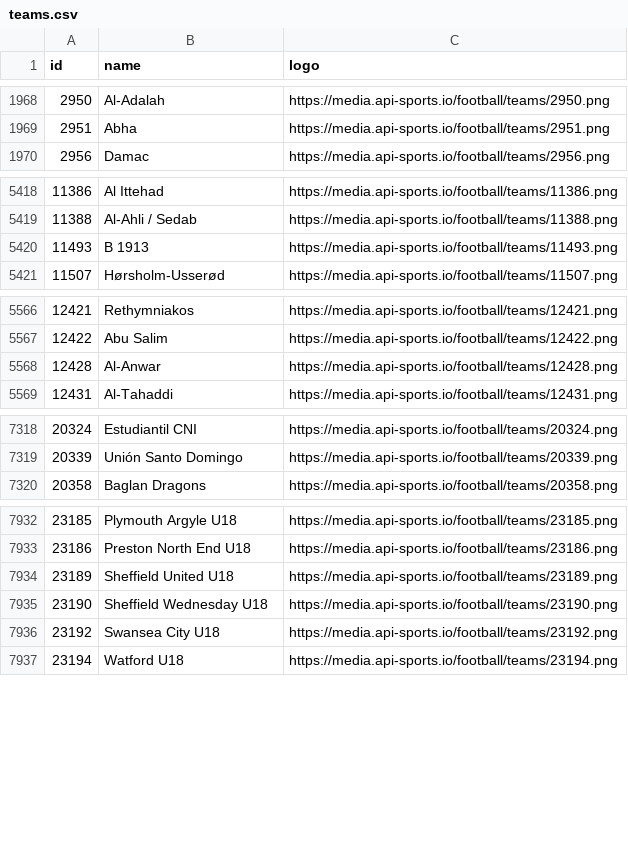
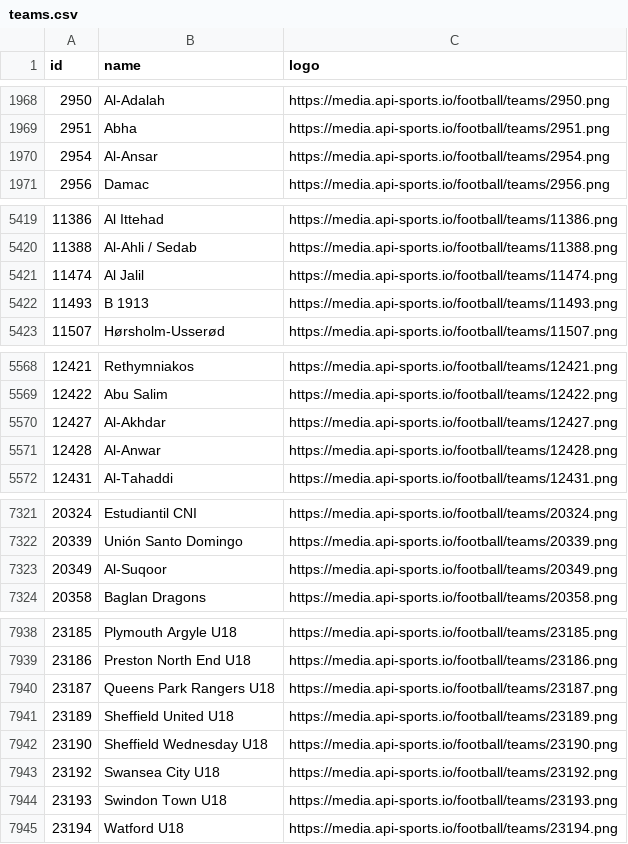
Before and after one commit to SebWae/football-api-data, a CSV file: data/teams.csv, drawn as a sheet; only a part is shown, gaps mark what is left out; the diff covers the shown part only.

```diff
--- a/data/teams.csv
+++ b/data/teams.csv
@@ -1969,2 +1969,3 @@ id,name,logo
 2951,Abha,https://media.api-sports.io/football/teams/2951.png
+2954,Al-Ansar,https://media.api-sports.io/football/teams/2954.png
 2956,Damac,https://media.api-sports.io/football/teams/2956.png
@@ -5419,2 +5420,3 @@ id,name,logo
 11388,Al-Ahli / Sedab,https://media.api-sports.io/football/teams/11388.png
+11474,Al Jalil,https://media.api-sports.io/football/teams/11474.png
 11493,B 1913,https://media.api-sports.io/football/teams/11493.png
@@ -5567,2 +5569,3 @@ id,name,logo
 12422,Abu Salim,https://media.api-sports.io/football/teams/12422.png
+12427,Al-Akhdar,https://media.api-sports.io/football/teams/12427.png
 12428,Al-Anwar,https://media.api-sports.io/football/teams/12428.png
@@ -7319,2 +7322,3 @@ id,name,logo
 20339,Unión Santo Domingo,https://media.api-sports.io/football/teams/20339.png
+20349,Al-Suqoor,https://media.api-sports.io/football/teams/20349.png
 20358,Baglan Dragons,https://media.api-sports.io/football/teams/20358.png
@@ -7933,2 +7939,3 @@ id,name,logo
 23186,Preston North End U18,https://media.api-sports.io/football/teams/23186.png
+23187,Queens Park Rangers U18,https://media.api-sports.io/football/teams/23187.png
 23189,Sheffield United U18,https://media.api-sports.io/football/teams/23189.png
@@ -7936,2 +7943,3 @@ id,name,logo
 23192,Swansea City U18,https://media.api-sports.io/football/teams/23192.png
+23193,Swindon Town U18,https://media.api-sports.io/football/teams/23193.png
 23194,Watford U18,https://media.api-sports.io/football/teams/23194.png
```
Also changed, not shown: 3 added rows elsewhere in this file, 2 other files.
